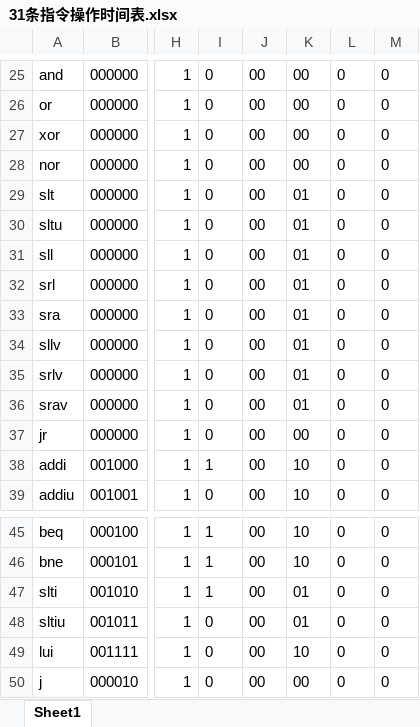
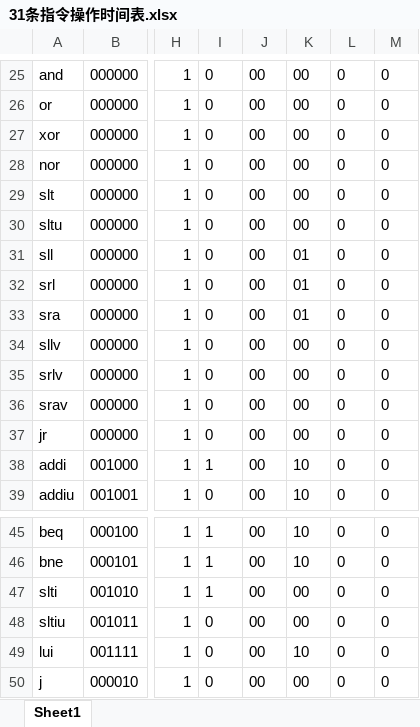
Before and after one commit to Ainski/tongjicpu31, an Excel workbook: document/31条指令操作时间表.xlsx, sheet Sheet1, drawn as a sheet; only a part is shown, gaps mark what is left out; values as stored, in another font and other column widths than the file's, no borders; the diff names each change by its address in the sheet, - before the commit and + after, or states it on an @@ line.

```diff
--- a/document/31条指令操作时间表.xlsx (sheet Sheet1)
+++ b/document/31条指令操作时间表.xlsx (sheet Sheet1)
-K29:K30: 01
+K29:K30: 00
-K34:K36: 01
+K34:K36: 00
-K47:K48: 01
+K47:K48: 00
```
Also changed, not shown: 3 other files.
